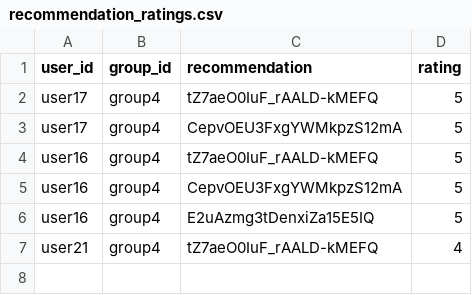
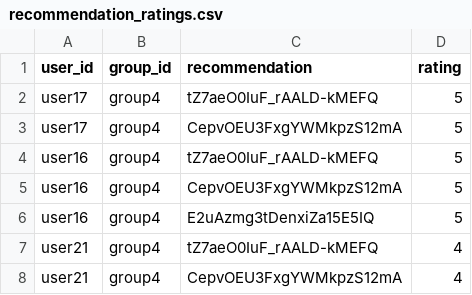
Before and after one commit to demondeployer7/dss8, a CSV file: recommendation_ratings.csv, drawn as a sheet; the diff names each change by its address in the sheet, - before the commit and + after, or states it on an @@ line.

Commit message:
Update recommendation_ratings.csv via Streamlit app

```diff
--- a/recommendation_ratings.csv
+++ b/recommendation_ratings.csv
+row 8: user21 | group4 | CepvOEU3FxgYWMkpzS12mA | 4
```
